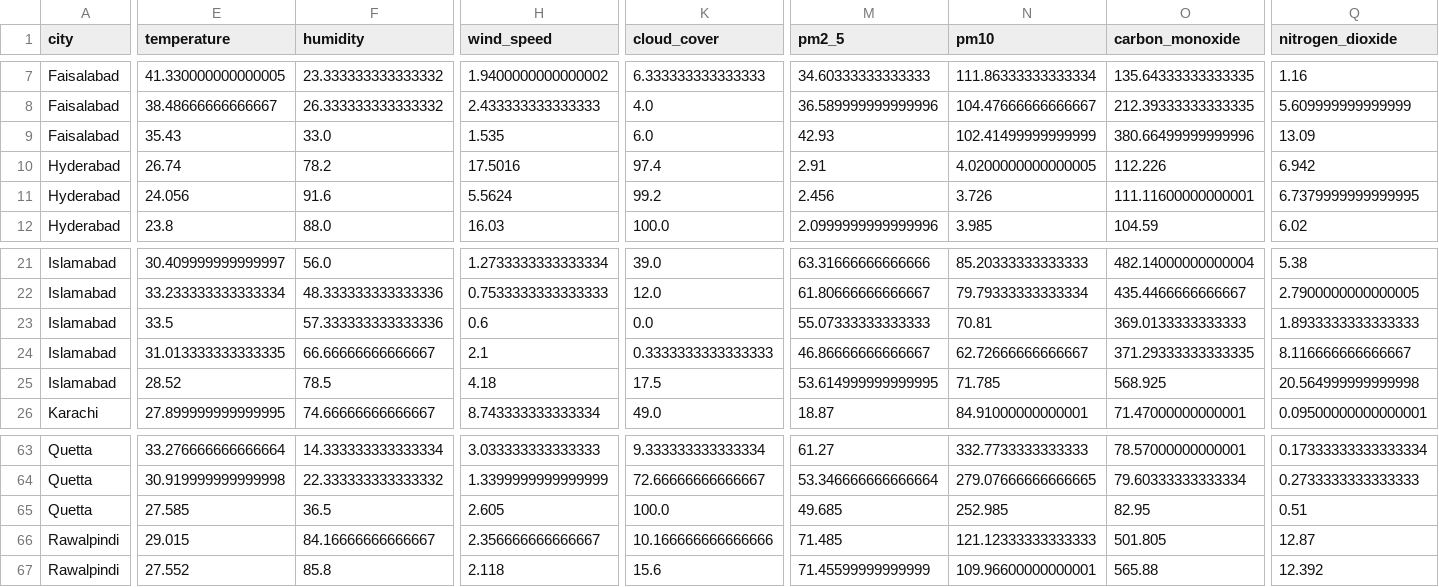
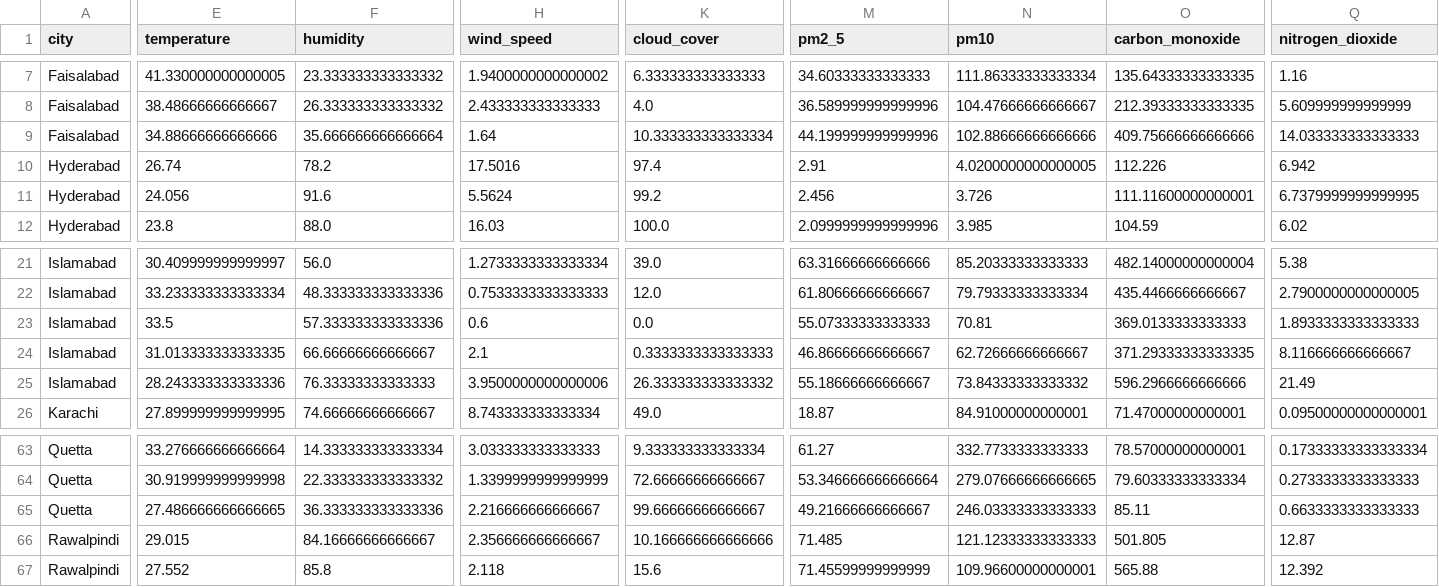
Before and after one commit to BibiEman/aqi-prediction-pipeline, a CSV file: data/realtime/realtime_features.csv, drawn as a sheet; only a part is shown, gaps mark what is left out; the diff covers the shown part only; the diff names each change by its address in the sheet, - before the commit and + after, or states it on an @@ line.

```diff
--- a/data/realtime/realtime_features.csv
+++ b/data/realtime/realtime_features.csv
-E9 (temperature): 35.43
+E9 (temperature): 34.88666666666666
-F9 (humidity): 33.0
+F9 (humidity): 35.666666666666664
-H9 (wind_speed): 1.535
+H9 (wind_speed): 1.64
-K9 (cloud_cover): 6.0
+K9 (cloud_cover): 10.333333333333334
-M9 (pm2_5): 42.93
+M9 (pm2_5): 44.199999999999996
-N9 (pm10): 102.41499999999999
+N9 (pm10): 102.88666666666666
-O9 (carbon_monoxide): 380.66499999999996
+O9 (carbon_monoxide): 409.75666666666666
-Q9 (nitrogen_dioxide): 13.09
+Q9 (nitrogen_dioxide): 14.033333333333333
-E25 (temperature): 28.52
+E25 (temperature): 28.243333333333336
-F25 (humidity): 78.5
+F25 (humidity): 76.33333333333333
-H25 (wind_speed): 4.18
+H25 (wind_speed): 3.9500000000000006
-K25 (cloud_cover): 17.5
+K25 (cloud_cover): 26.333333333333332
-M25 (pm2_5): 53.614999999999995
+M25 (pm2_5): 55.18666666666667
-N25 (pm10): 71.785
+N25 (pm10): 73.84333333333332
-O25 (carbon_monoxide): 568.925
+O25 (carbon_monoxide): 596.2966666666666
-Q25 (nitrogen_dioxide): 20.564999999999998
+Q25 (nitrogen_dioxide): 21.49
-E65 (temperature): 27.585
+E65 (temperature): 27.486666666666665
-F65 (humidity): 36.5
+F65 (humidity): 36.333333333333336
-H65 (wind_speed): 2.605
+H65 (wind_speed): 2.216666666666667
-K65 (cloud_cover): 100.0
+K65 (cloud_cover): 99.66666666666667
-M65 (pm2_5): 49.685
+M65 (pm2_5): 49.21666666666667
-N65 (pm10): 252.985
+N65 (pm10): 246.03333333333333
-O65 (carbon_monoxide): 82.95
+O65 (carbon_monoxide): 85.11
-Q65 (nitrogen_dioxide): 0.51
+Q65 (nitrogen_dioxide): 0.6633333333333333
```
Also changed, not shown: 113 edited cells elsewhere in this file, data/raw/aqi_dataset.csv.
